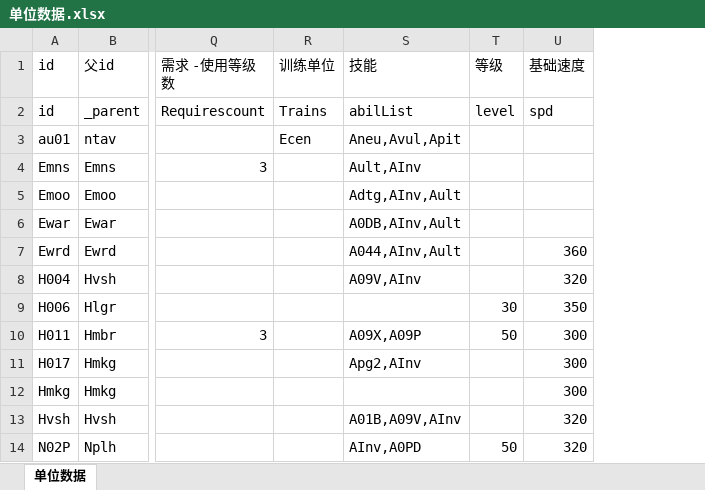
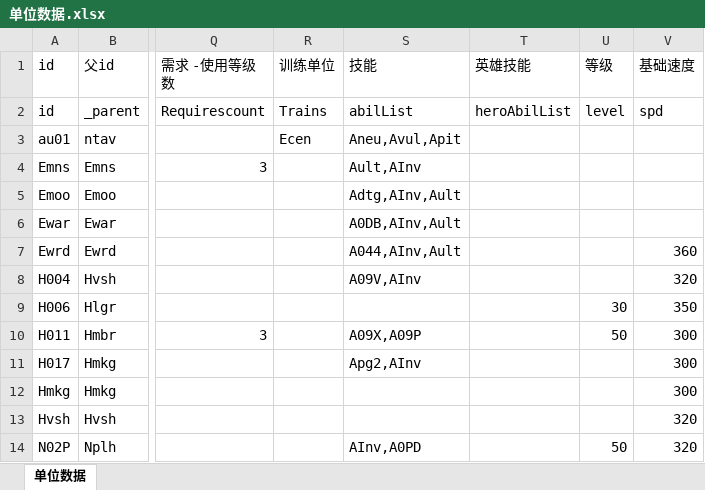
Before and after one commit to expecter/war3test, an Excel workbook: xlsx/单位数据.xlsx, sheet 单位数据, drawn as a sheet; only a part is shown, gaps mark what is left out; values as stored, in another font and other column widths than the file's, no borders; the diff names each change by its address in the sheet, - before the commit and + after, or states it on an @@ line.

```diff
--- a/xlsx/单位数据.xlsx (sheet 单位数据)
+++ b/xlsx/单位数据.xlsx (sheet 单位数据)
+column T (英雄技能), row 2: heroAbilList
-S13 (技能): A01B,A09V,AInv
+S13 (技能): (empty)
```
Also changed, not shown: xlsx/物品数据.xlsx, 17 other files.
